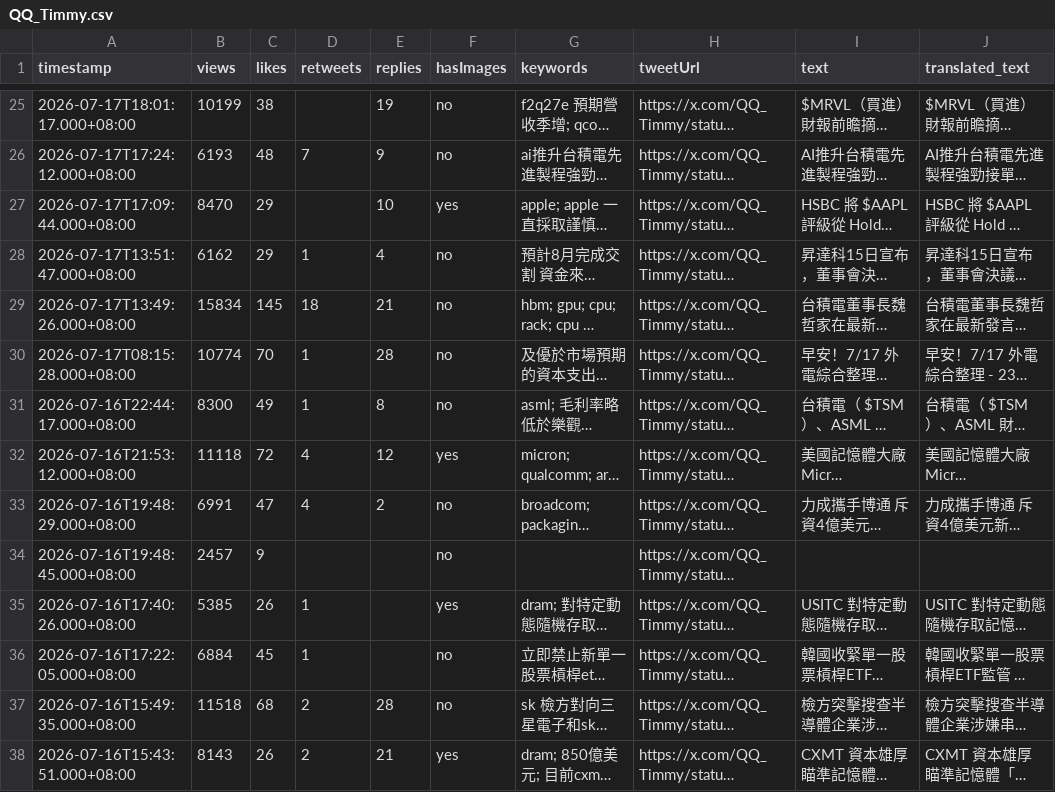
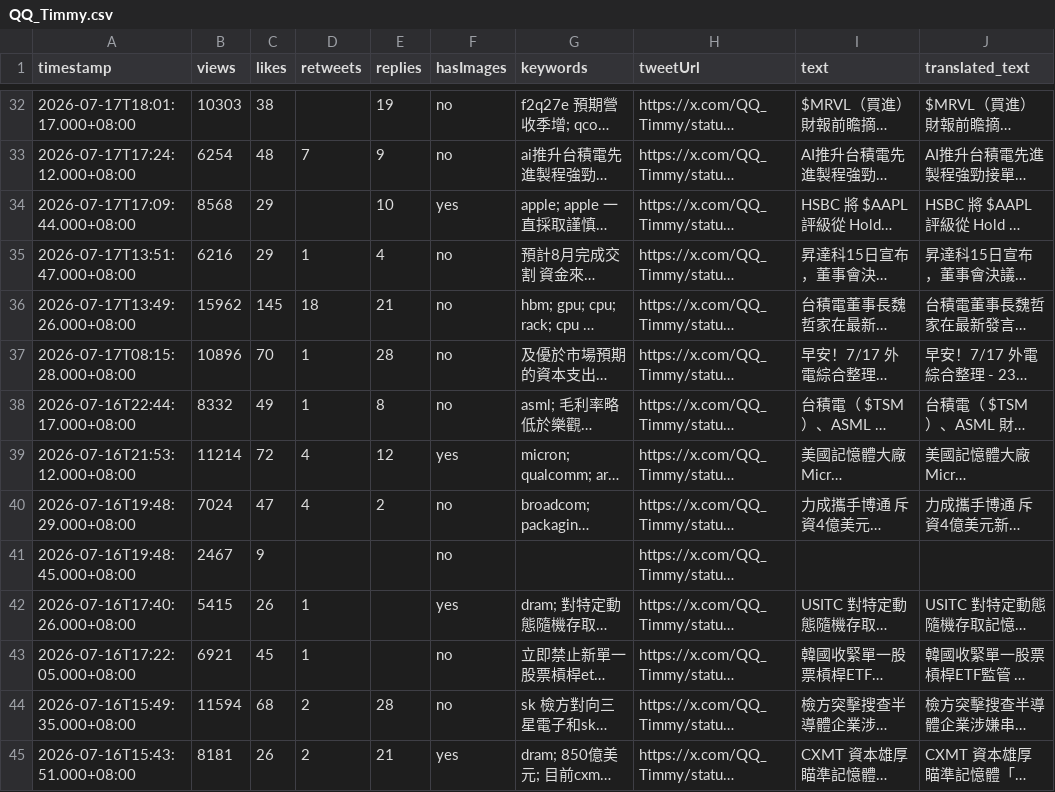
Before and after one commit to elainekaotf/TrendForceDashboard, a CSV file: csv/QQ_Timmy.csv, drawn as a sheet; only a part is shown, gaps mark what is left out; long unchanged cells end in …; addresses are those after the commit; the diff covers the shown part only; the diff names each change by its address in the sheet, - before the commit and + after, or states it on an @@ line.

```diff
--- a/csv/QQ_Timmy.csv
+++ b/csv/QQ_Timmy.csv
-B32 (views): 10199
+B32 (views): 10303
-B33 (views): 6193
+B33 (views): 6254
-B34 (views): 8470
+B34 (views): 8568
-B35 (views): 6162
+B35 (views): 6216
-B36 (views): 15834
+B36 (views): 15962
-B37 (views): 10774
+B37 (views): 10896
-B38 (views): 8300
+B38 (views): 8332
-B39 (views): 11118
+B39 (views): 11214
-B40 (views): 6991
+B40 (views): 7024
-B41 (views): 2457
+B41 (views): 2467
-B42 (views): 5385
+B42 (views): 5415
-B43 (views): 6884
+B43 (views): 6921
-B44 (views): 11518
+B44 (views): 11594
-B45 (views): 8143
+B45 (views): 8181
```
Also changed, not shown: 7 added rows and 65 edited cells elsewhere in this file, csv/SemiAnalysis_.csv, csv/facebook/TrendForce.tw.csv, 31 other files.
